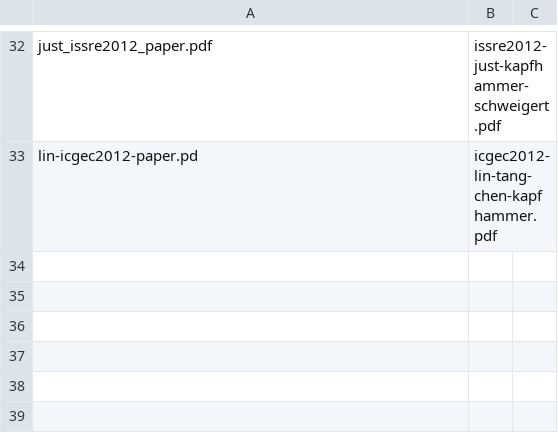
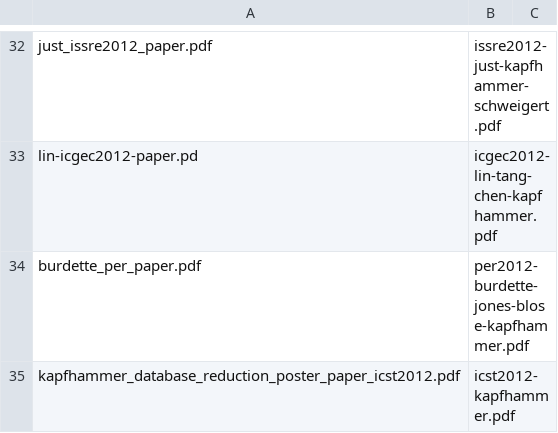
Before and after one commit to geerc/www, a CSV file: maps/pdfmap.csv, drawn as a sheet; only a part is shown, gaps mark what is left out.

```diff
--- a/maps/pdfmap.csv
+++ b/maps/pdfmap.csv
@@ -33 +33,3 @@ just_issre2012_paper.pdf,issre2012-just-kapfhammer-schweigert.pdf
 lin-icgec2012-paper.pd,icgec2012-lin-tang-chen-kapfhammer.pdf
+burdette_per_paper.pdf,per2012-burdette-jones-blose-kapfhammer.pdf
+kapfhammer_database_reduction_poster_paper_icst2012.pdf,icst2012-kapfhammer.pdf
```
Also changed, not shown: 9 other files.
